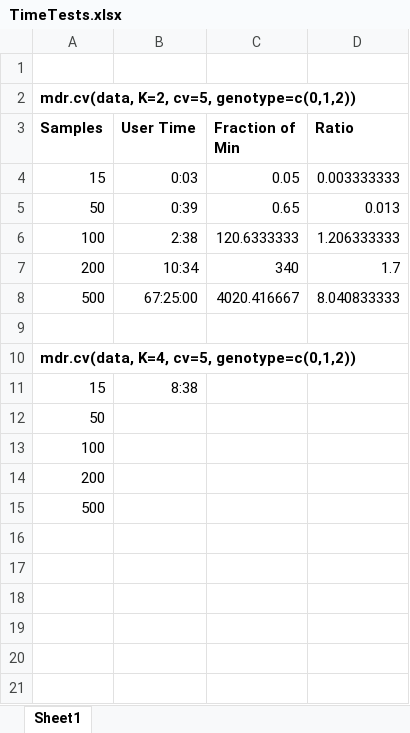
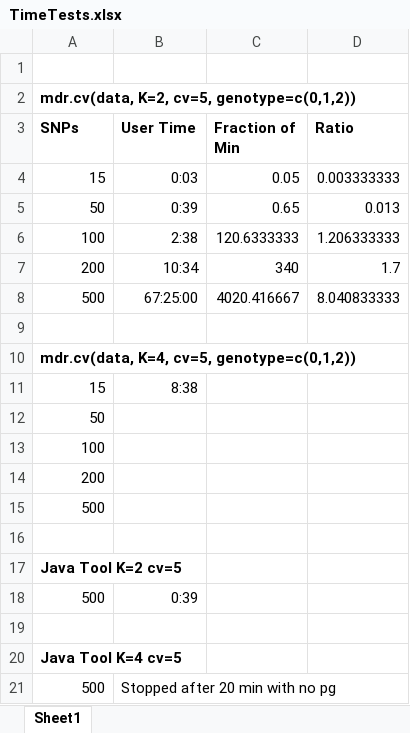
Before and after one commit to skillcoyne/SNV-Dev, an Excel workbook: TimeTests.xlsx, sheet Sheet1, drawn as a sheet; values as stored, in another font and other column widths than the file's, no borders; the diff names each change by its address in the sheet, - before the commit and + after, or states it on an @@ line.

```diff
--- a/TimeTests.xlsx (sheet Sheet1)
+++ b/TimeTests.xlsx (sheet Sheet1)
-A3: Samples
+A3: SNPs
+row 16: (empty)
+row 17: Java Tool K=2 cv=5
+row 18: 500 | 0:39
+row 19: (empty)
+row 20: Java Tool K=4 cv=5
+row 21: 500 | Stopped after 20 min with no pg
```
Also changed, not shown: 2 other files.
